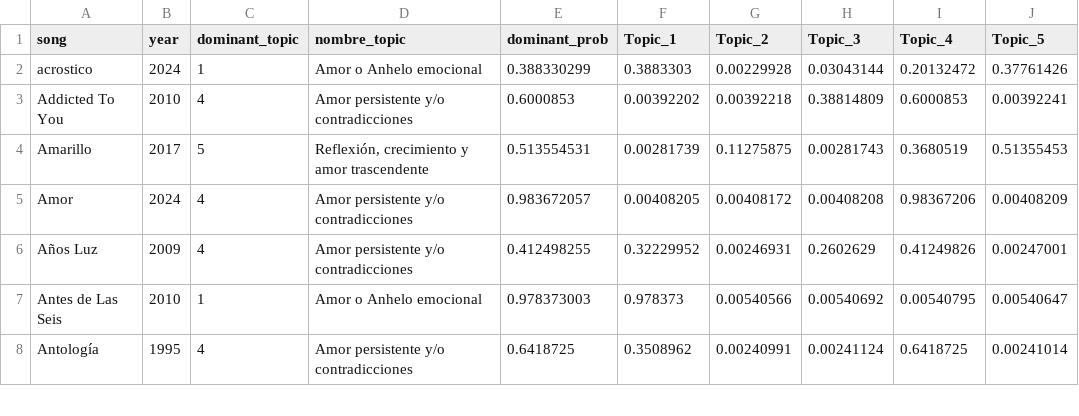
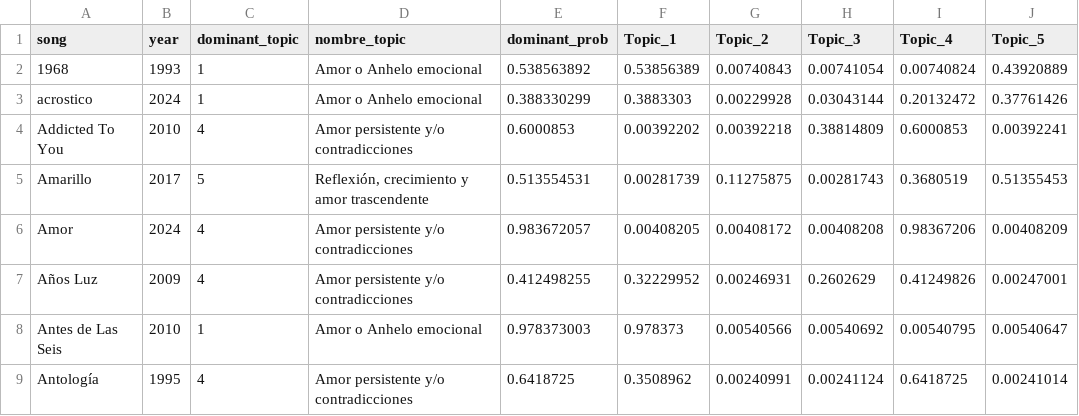
Before and after one commit to cdaniellopez8/LDA-Shakira, a CSV file: shak_topicos_canciones.csv, drawn as a sheet; only a part is shown.

Commit message:
Update shak_topicos_canciones.csv

```diff
--- a/shak_topicos_canciones.csv
+++ b/shak_topicos_canciones.csv
@@ -1,2 +1,3 @@
 song,year,dominant_topic,nombre_topic,dominant_prob,Topic_1,Topic_2,Topic_3,Topic_4,Topic_5
+1968,1993,1,Amor o Anhelo emocional,0.538563892,0.53856389,0.00740843,0.00741054,0.00740824,0.43920889
 acrostico,2024,1,Amor o Anhelo emocional,0.388330299,0.3883303,0.00229928,0.03043144,0.20132472,0.37761426
```
